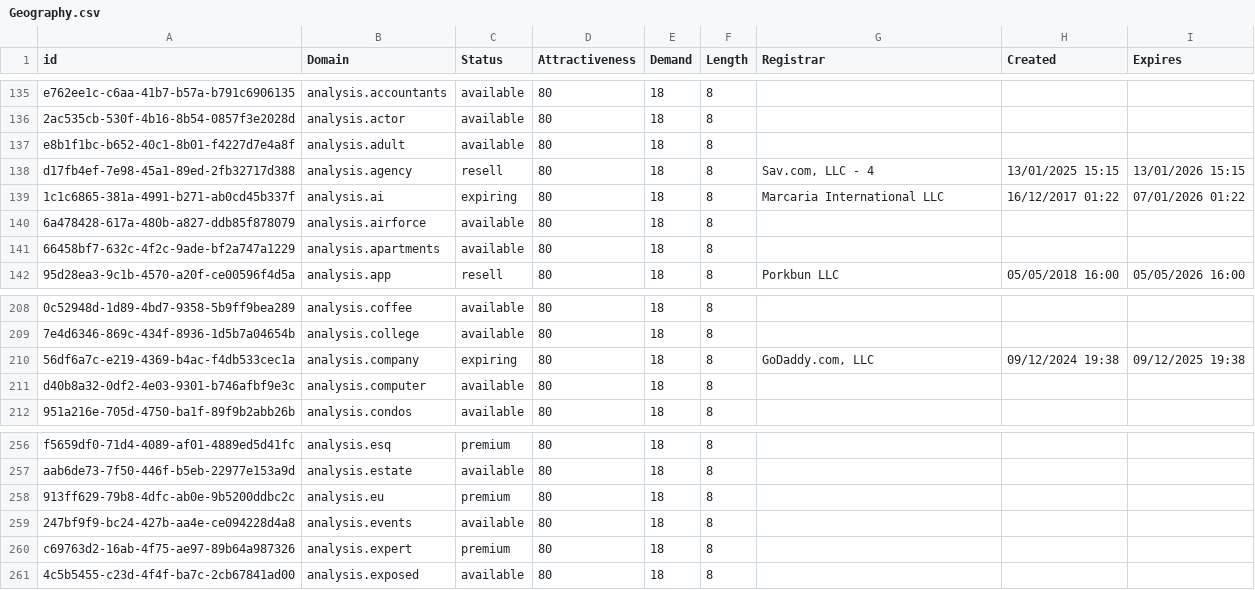
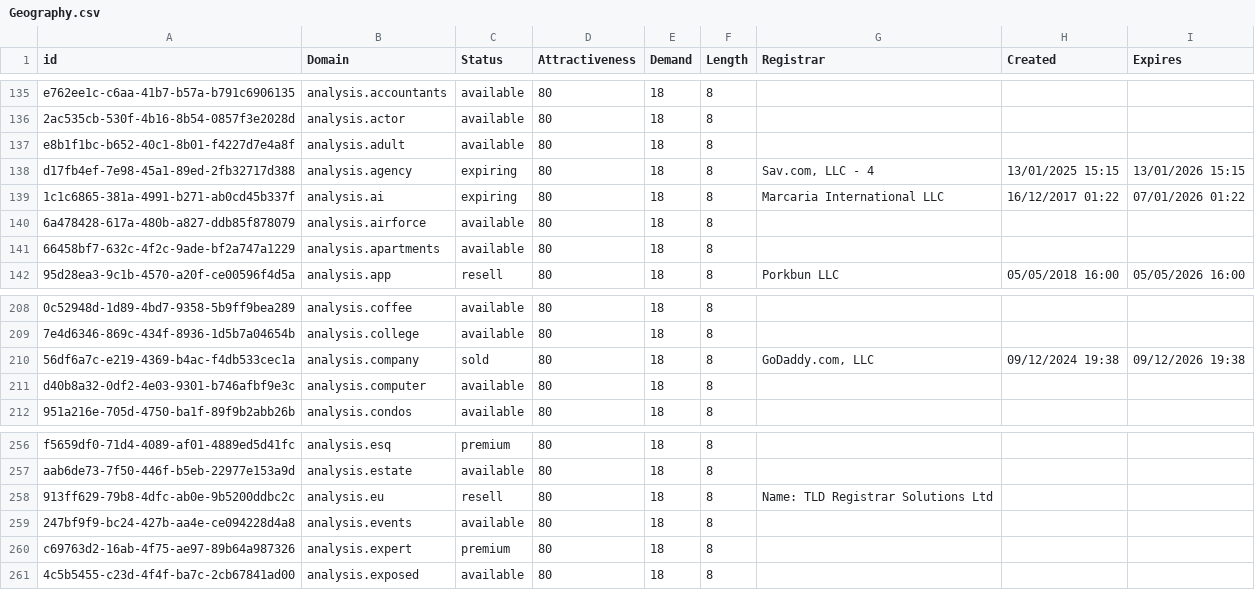
Before and after one commit to UniqueDomains/geography-oneword-domains, a CSV file: Geography.csv, drawn as a sheet; only a part is shown, gaps mark what is left out; the diff covers the shown part only; the diff names each change by its address in the sheet, - before the commit and + after, or states it on an @@ line.

```diff
--- a/Geography.csv
+++ b/Geography.csv
-C138 (Status): resell
+C138 (Status): expiring
-C210 (Status): expiring
+C210 (Status): sold
-I210 (Expires): 09/12/2025 19:38
+I210 (Expires): 09/12/2026 19:38
-C258 (Status): premium
+C258 (Status): resell
-G258 (Registrar): (empty)
+G258 (Registrar): Name: TLD Registrar Solutions Ltd
```
Also changed, not shown: 2 added rows, 2 removed rows and 6 edited cells elsewhere in this file, 2 other files.
